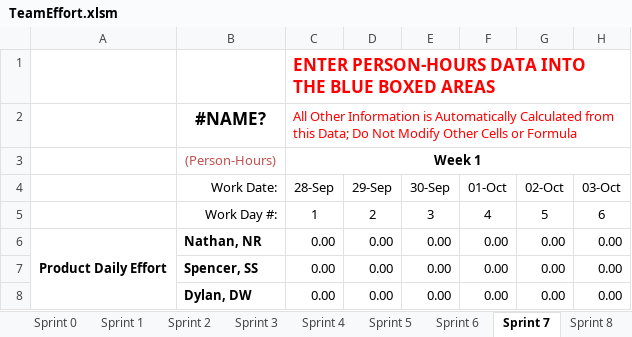
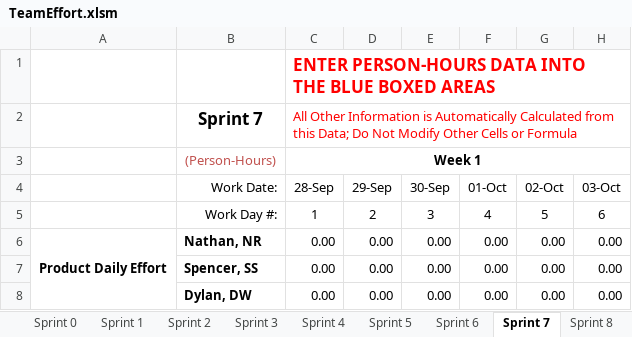
Before and after one commit to spesmit/hotspotter, an Excel workbook: Management/TeamEffort.xlsm, sheet Sprint 7, drawn as a sheet; only a part is shown; values as stored, in another font and other column widths than the file's, no borders; charts and pictures not drawn; the diff names each change by its address in the sheet, - before the commit and + after, or states it on an @@ line.

```diff
--- a/Management/TeamEffort.xlsm (sheet Sprint 7)
+++ b/Management/TeamEffort.xlsm (sheet Sprint 7)
-B2 (Work Date:): #NAME?
+B2 (Work Date:): Sprint 7
```
Also changed, not shown: sheet Sprint 3, sheet Product, sheet Sprint 5, sheet Sprint 6, sheet Sprint 8, sheet Sprint 9, 4 more sheets, charts or pictures, 1 other file.
